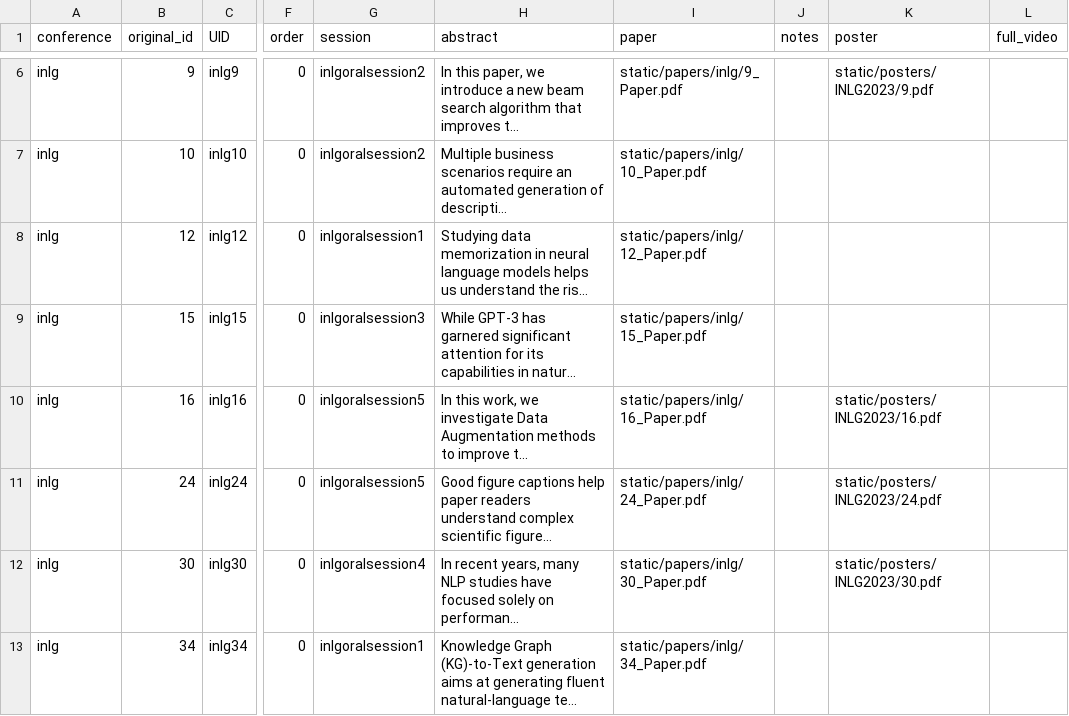
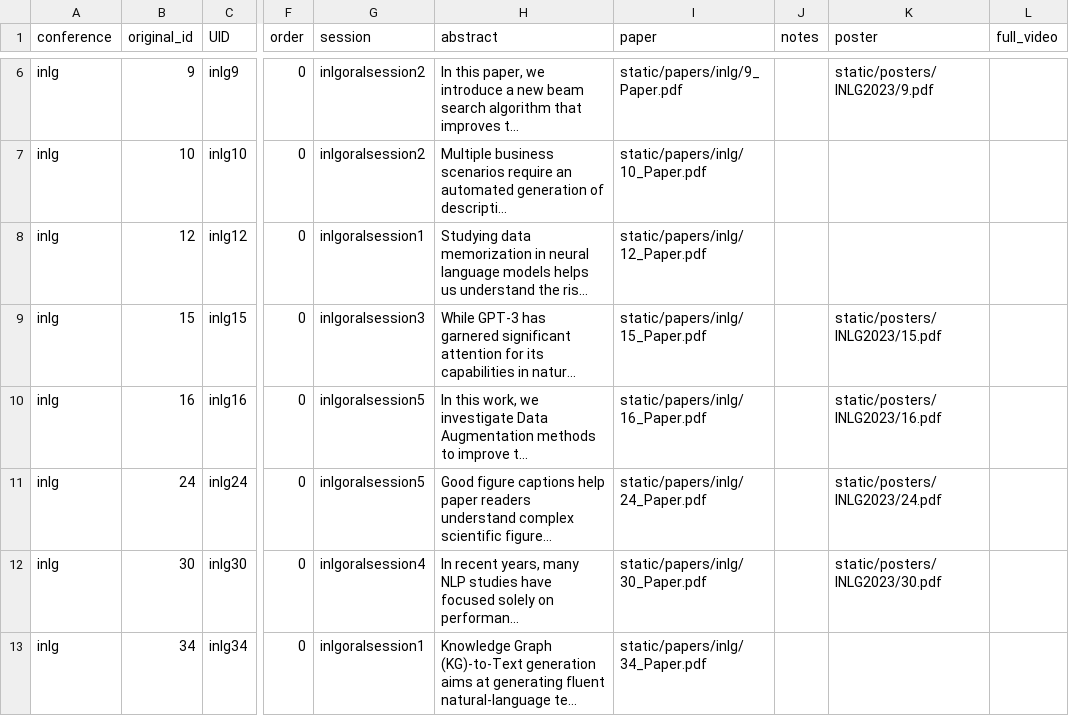
Before and after one commit to sigdialinlg2023/sigdialinlg2023.github.io, a CSV file: sitedata/papers.csv, drawn as a sheet; only a part is shown, gaps mark what is left out; long unchanged cells end in …; the diff covers the shown part only; the diff names each change by its address in the sheet, - before the commit and + after, or states it on an @@ line.

Commit message:
Update paper posters

```diff
--- a/sitedata/papers.csv
+++ b/sitedata/papers.csv
-K9 (poster): (empty)
+K9 (poster): static/posters/INLG2023/15.pdf
```
Also changed, not shown: 8 edited cells elsewhere in this file, 49 other files.
